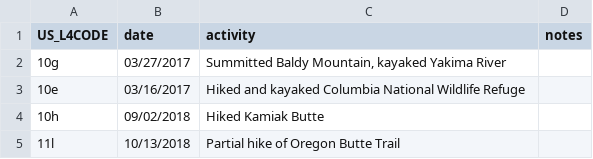
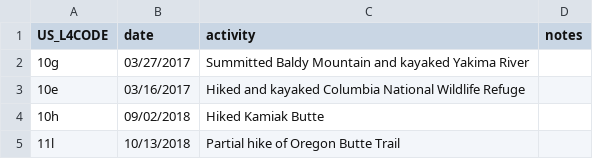
Before and after one commit to bryanrcarlson/wanderecoregions-site, a CSV file: static/files/database/ecoregion-visits.csv, drawn as a sheet.

Commit message:
removed comma in quotes

```diff
--- a/static/files/database/ecoregion-visits.csv
+++ b/static/files/database/ecoregion-visits.csv
@@ -1,3 +1,3 @@
 US_L4CODE, date, activity, notes
-10g, 03/27/2017, "Summitted Baldy Mountain, kayaked Yakima River",
+10g, 03/27/2017, "Summitted Baldy Mountain and kayaked Yakima River",
 10e, 03/16/2017, "Hiked and kayaked Columbia National Wildlife Refuge",
```
